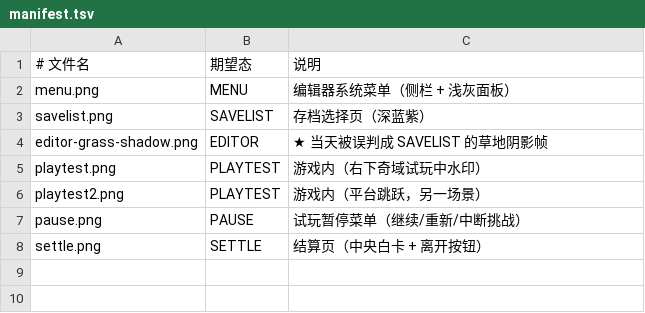
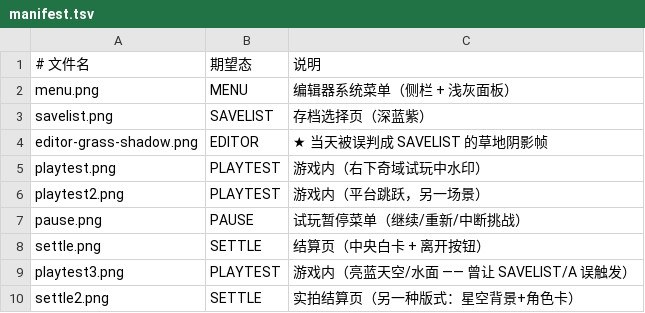
Before and after one commit to TheTouYu/genshin-ts, a TSV file: tools/ys-editor/calib/regress/manifest.tsv, drawn as a sheet.

```diff
--- a/tools/ys-editor/calib/regress/manifest.tsv
+++ b/tools/ys-editor/calib/regress/manifest.tsv
@@ -8 +8,3 @@ pause.png	PAUSE	试玩暂停菜单（继续/重新/中断挑战）
 settle.png	SETTLE	结算页（中央白卡 + 离开按钮）
+playtest3.png	PLAYTEST	游戏内（亮蓝天空/水面 —— 曾让 SAVELIST/A 误触发）
+settle2.png	SETTLE	实拍结算页（另一种版式：星空背景+角色卡）
```
Also changed, not shown: 12 other files.
